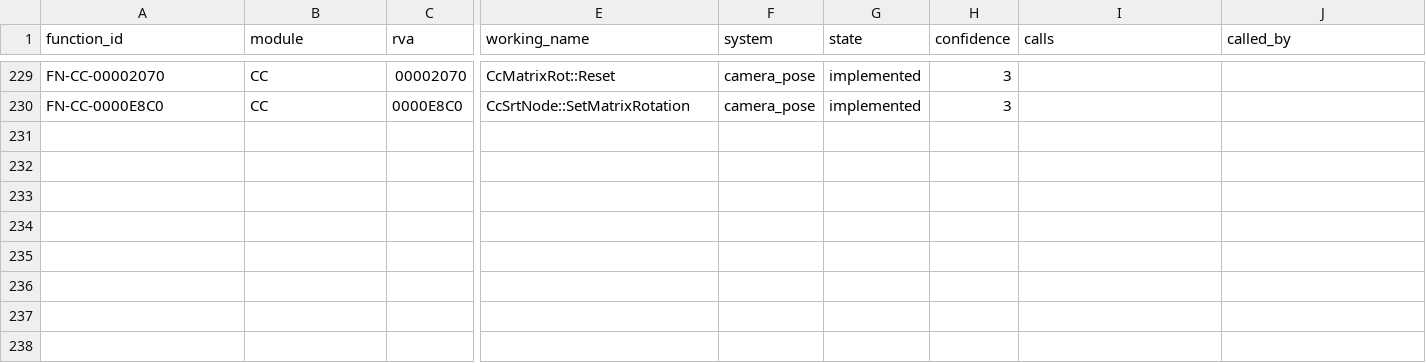
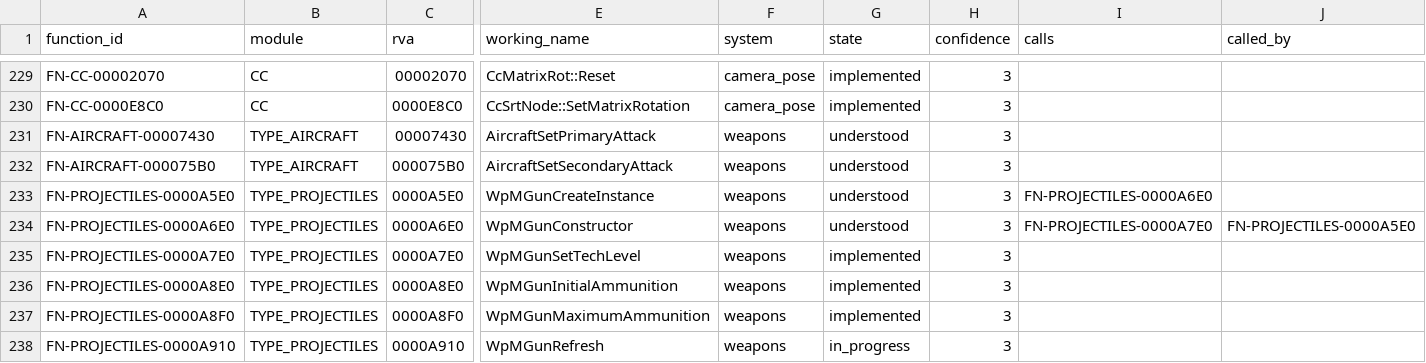
Before and after one commit to tryk016/airfix-dogfighter, a CSV file: docs/re/FUNCTION-CATALOG.csv, drawn as a sheet; only a part is shown, gaps mark what is left out; rows hold the shown columns only; the diff names each change by its address in the sheet, - before the commit and + after, or states it on an @@ line.

Commit message:
Recover primary machine gun spawn timing

```diff
--- a/docs/re/FUNCTION-CATALOG.csv
+++ b/docs/re/FUNCTION-CATALOG.csv
+row 231: FN-AIRCRAFT-00007430 | TYPE_AIRCRAFT | 00007430 | AircraftSetPrimaryAttack | weapons | understood | 3
+row 232: FN-AIRCRAFT-000075B0 | TYPE_AIRCRAFT | 000075B0 | AircraftSetSecondaryAttack | weapons | understood | 3
+row 233: FN-PROJECTILES-0000A5E0 | TYPE_PROJECTILES | 0000A5E0 | WpMGunCreateInstance | weapons | understood | 3 | FN-PROJECTILES-0000A6E0
+row 234: FN-PROJECTILES-0000A6E0 | TYPE_PROJECTILES | 0000A6E0 | WpMGunConstructor | weapons | understood | 3 | FN-PROJECTILES-0000A7E0 | FN-PROJECTILES-0000A5E0
+row 235: FN-PROJECTILES-0000A7E0 | TYPE_PROJECTILES | 0000A7E0 | WpMGunSetTechLevel | weapons | implemented | 3
+row 236: FN-PROJECTILES-0000A8E0 | TYPE_PROJECTILES | 0000A8E0 | WpMGunInitialAmmunition | weapons | implemented | 3
+row 237: FN-PROJECTILES-0000A8F0 | TYPE_PROJECTILES | 0000A8F0 | WpMGunMaximumAmmunition | weapons | implemented | 3
+row 238: FN-PROJECTILES-0000A910 | TYPE_PROJECTILES | 0000A910 | WpMGunRefresh | weapons | in_progress | 3
```
Also changed, not shown: 10 other files.
